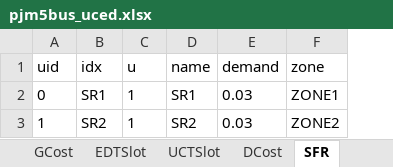
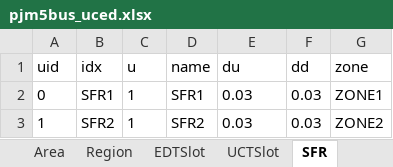
Before and after one commit to CURENT/ams, an Excel workbook: ams/cases/5bus/pjm5bus_uced.xlsx, sheet SFR, drawn as a sheet; values as stored, in another font and other column widths than the file's, no borders; the diff names each change by its address in the sheet, - before the commit and + after, or states it on an @@ line.

```diff
--- a/ams/cases/5bus/pjm5bus_uced.xlsx (sheet SFR)
+++ b/ams/cases/5bus/pjm5bus_uced.xlsx (sheet SFR)
-sheet tab: DCost
+column F (dd), rows 2-3: 0.03 | 0.03
-E1: demand
+E1: du
-B2 (idx): SR1
+B2 (idx): SFR1
-D2 (name): SR1
+D2 (name): SFR1
-B3 (idx): SR2
+B3 (idx): SFR2
-D3 (name): SR2
+D3 (name): SFR2
```
Also changed, not shown: sheet Line, sheet NSR, sheet GCost, sheet PV, other sheet tabs.
